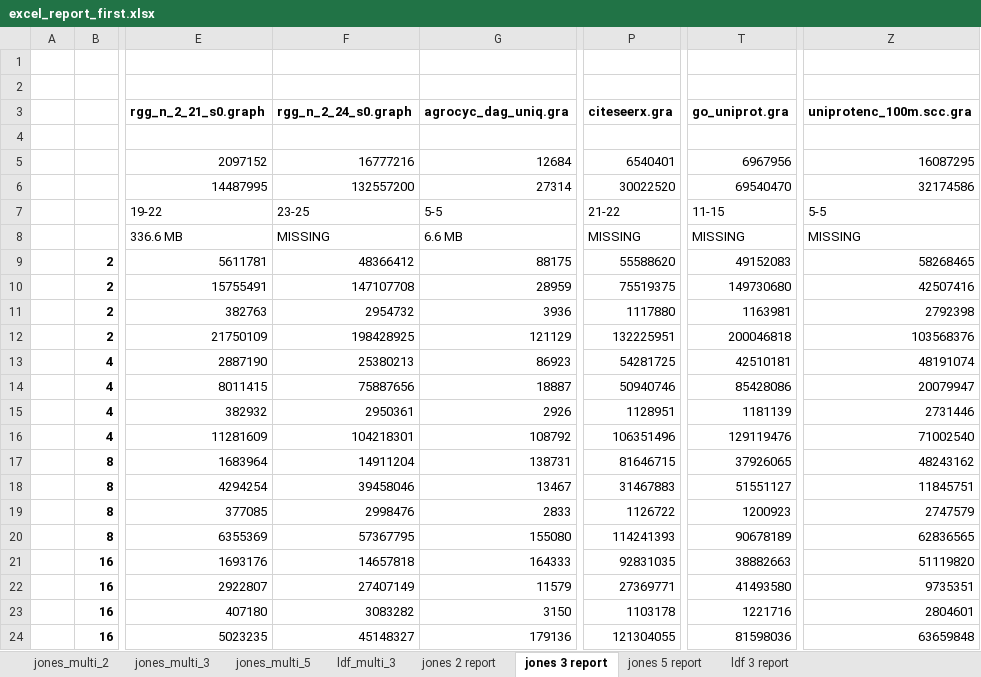
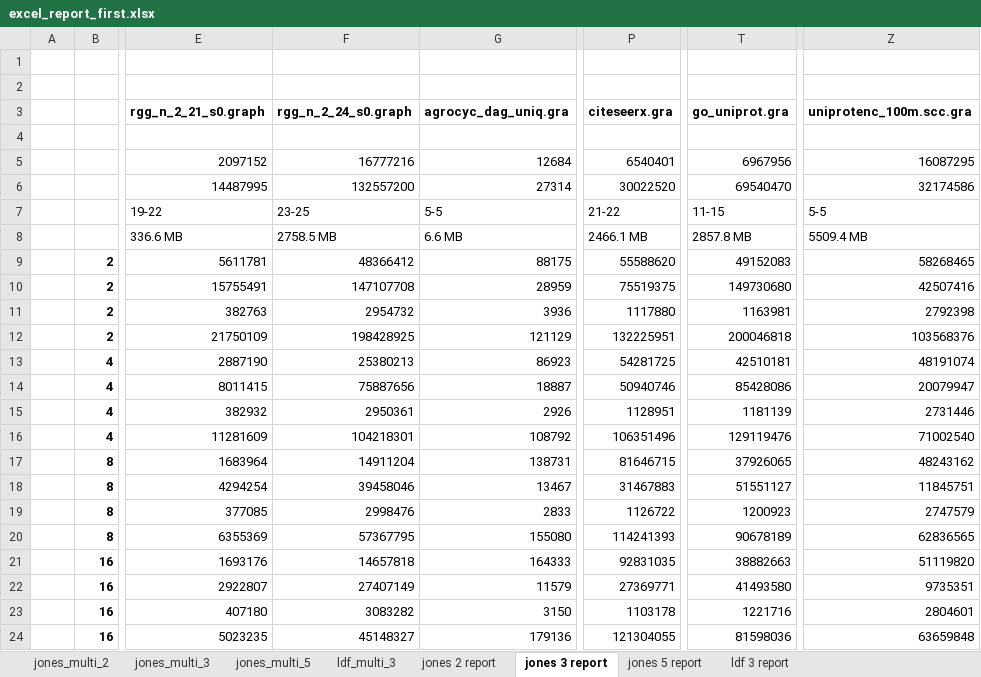
Before and after one commit to Frititati/GraphColoringQ1, an Excel workbook: raw_data/excel_report_first.xlsx, sheet jones 3 report, drawn as a sheet; only a part is shown, gaps mark what is left out; values as stored, in another font and other column widths than the file's, no borders; the diff names each change by its address in the sheet, - before the commit and + after, or states it on an @@ line.

```diff
--- a/raw_data/excel_report_first.xlsx (sheet jones 3 report)
+++ b/raw_data/excel_report_first.xlsx (sheet jones 3 report)
-F8 (rgg_n_2_24_s0.graph): MISSING
+F8 (rgg_n_2_24_s0.graph): 2758.5 MB
-P8 (citeseerx.gra): MISSING
+P8 (citeseerx.gra): 2466.1 MB
-T8 (go_uniprot.gra): MISSING
+T8 (go_uniprot.gra): 2857.8 MB
-Z8 (uniprotenc_100m.scc.gra): MISSING
+Z8 (uniprotenc_100m.scc.gra): 5509.4 MB
```
Also changed, not shown: sheet ldf 3 report, sheet jones 5 report, sheet jones 2 report, raw_data/excel_report_second.xlsx, 1 other file.
